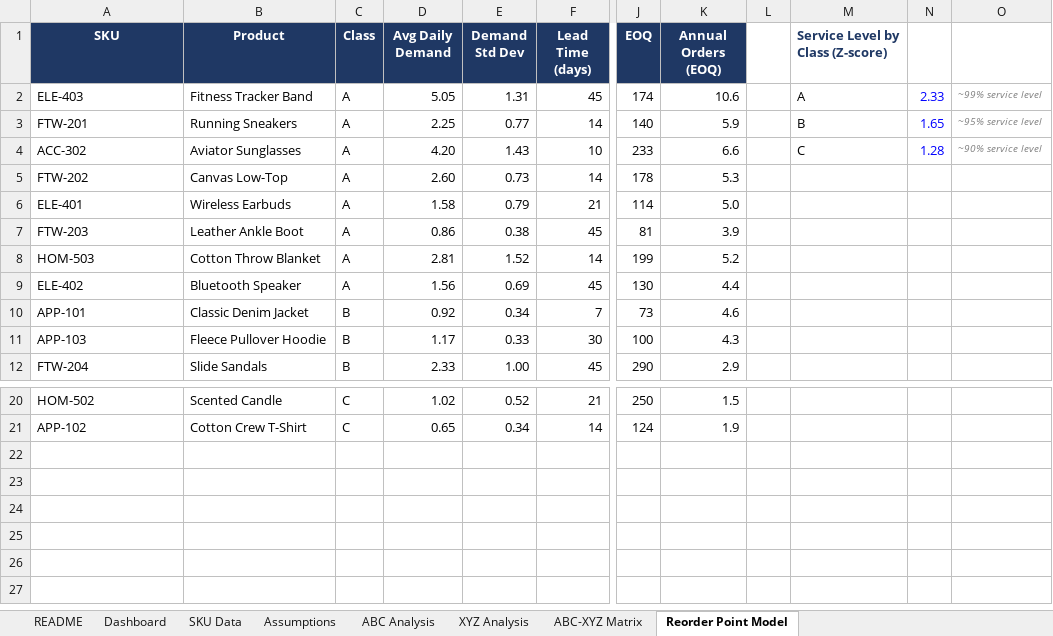
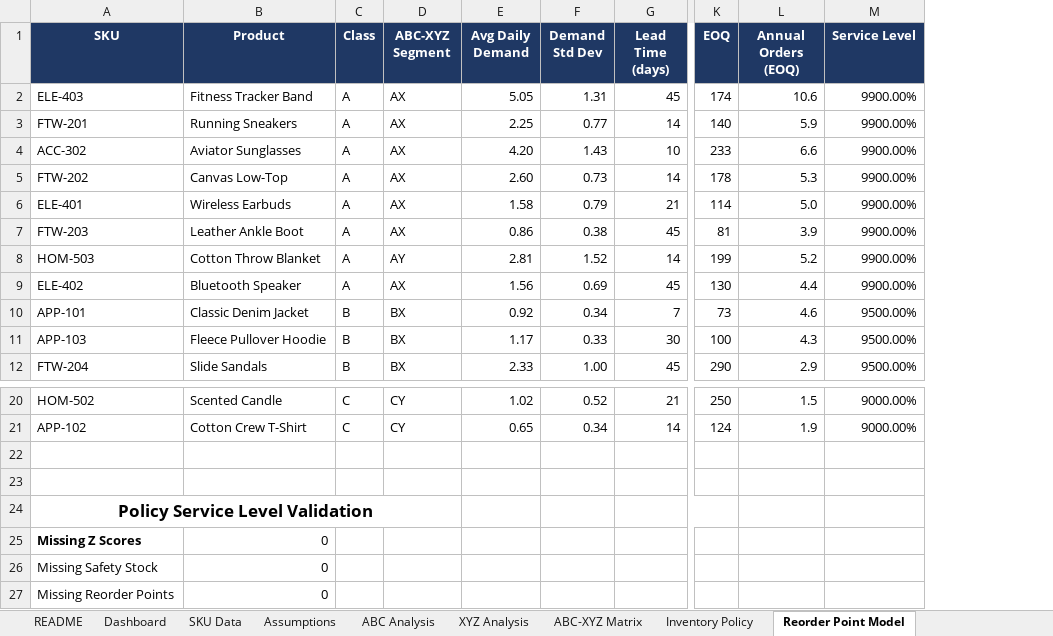
Before and after one commit to Abu-Hozaifa-Retail-Analyst/retail-excel-analytics, an Excel workbook: 02-inventory-abc-analysis/inventory_optimization.xlsx, sheet Reorder Point Model, drawn as a sheet; only a part is shown, gaps mark what is left out; values as stored, in another font and other column widths than the file's, no borders; conditional formats not drawn; removed rows and columns are numbered as before the commit, all else as after; rows hold the shown columns only; the diff names each change by its address in the sheet, - before the commit and + after, or states it on an @@ line.

Commit message:
Add policy-driven inventory replenishment

```diff
--- a/02-inventory-abc-analysis/inventory_optimization.xlsx (sheet Reorder Point Model)
+++ b/02-inventory-abc-analysis/inventory_optimization.xlsx (sheet Reorder Point Model)
+sheet tab: Inventory Policy
+column D (ABC-XYZ Segment), rows 2-12: AX | AX | AX | AX | AX | AX | AY | AX | BX | BX | BX; rows 20-21: CY | CY
-column L, empty
-column M (Service Level by Class (Z-score)), rows 2-4: A | B | C
-column N, rows 2-4: 2.33 | 1.65 | 1.28
-column O, rows 2-4: ~99% service level | ~95% service level | ~90% service level
+column M (Service Level), rows 2-12: 9900.00% | 9900.00% | 9900.00% | 9900.00% | 9900.00% | 9900.00% | 9900.00% | 9900.00% | 9500.00% | 9500.00% | 9500.00%; rows 20-21: 9000.00% | 9000.00%
+row 22: (empty)
+row 23: (empty)
+row 24: Policy Service Level Validation
+row 25: Missing Z Scores | 0
+row 26: Missing Safety Stock | 0
+row 27: Missing Reorder Points | 0
```
Also changed, not shown: sheet Assumptions, formulas that keep their value, charts or pictures, 1 other file.
